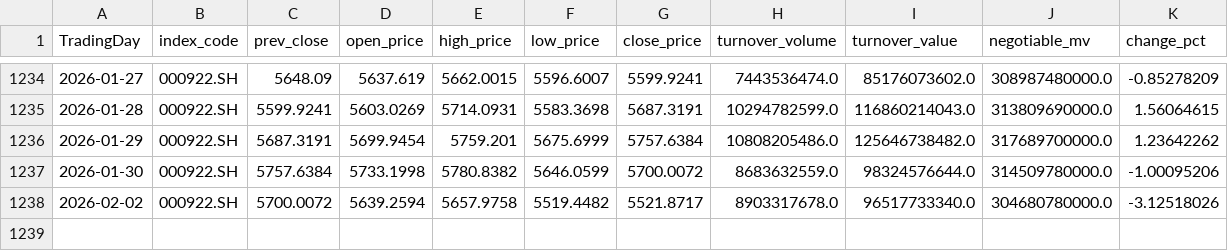
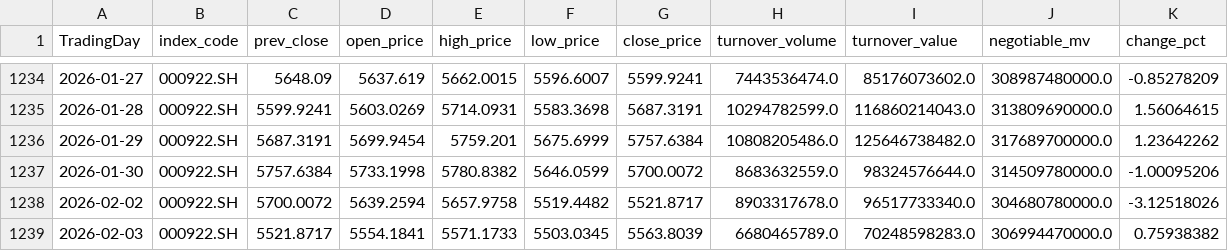
Before and after one commit to w17850783921-rgb/Jinfuzi-Intern, a CSV file: data/simulation_data/idx_000922_SH_return.csv, drawn as a sheet; only a part is shown, gaps mark what is left out; rows hold the shown columns only; the diff names each change by its address in the sheet, - before the commit and + after, or states it on an @@ line.

```diff
--- a/data/simulation_data/idx_000922_SH_return.csv
+++ b/data/simulation_data/idx_000922_SH_return.csv
+row 1239: 2026-02-03 | 000922.SH | 5521.8717 | 5554.1841 | 5571.1733 | 5503.0345 | 5563.8039 | 6680465789.0 | 70248598283.0 | 306994470000.0 | 0.75938382
```
Also changed, not shown: data/realtime_data/idx_000905_SH_return.csv, data/realtime_data/idx_000985_return.csv, 15 other files.
